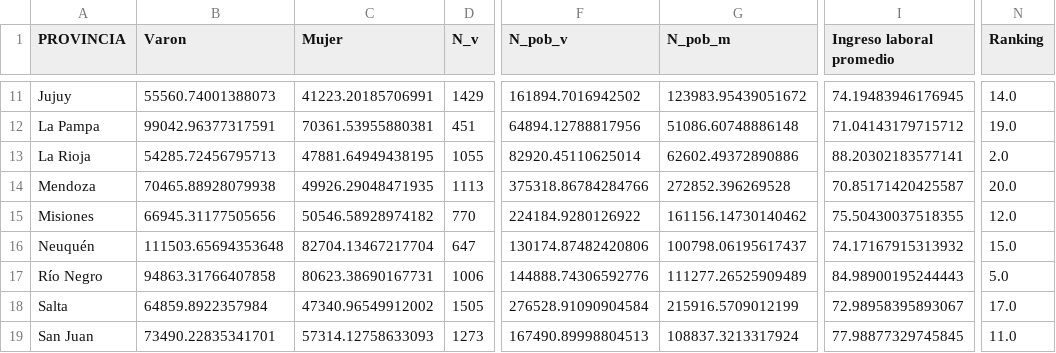
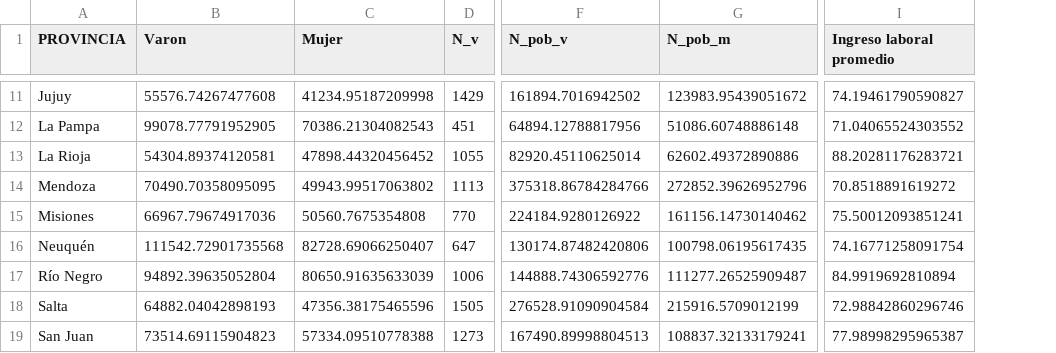
Before and after one commit to datos-Fundar/indice-mercado-trabajo-ingresos, a CSV file: data_output/indicadores/04_ingreso_salarial.csv, drawn as a sheet; only a part is shown, gaps mark what is left out; the diff covers the shown part only; the diff names each change by its address in the sheet, - before the commit and + after, or states it on an @@ line.

```diff
--- a/data_output/indicadores/04_ingreso_salarial.csv
+++ b/data_output/indicadores/04_ingreso_salarial.csv
-column N (Ranking), rows 11-19: 14.0 | 19.0 | 2.0 | 20.0 | 12.0 | 15.0 | 5.0 | 17.0 | 11.0
-B11 (Varon): 55560.74001388073
+B11 (Varon): 55576.74267477608
-C11 (Mujer): 41223.20185706991
+C11 (Mujer): 41234.95187209998
-I11 (Ingreso laboral promedio): 74.19483946176945
+I11 (Ingreso laboral promedio): 74.19461790590827
-B12 (Varon): 99042.96377317591
+B12 (Varon): 99078.77791952905
-C12 (Mujer): 70361.53955880381
+C12 (Mujer): 70386.21304082543
-I12 (Ingreso laboral promedio): 71.04143179715712
+I12 (Ingreso laboral promedio): 71.04065524303552
-B13 (Varon): 54285.72456795713
+B13 (Varon): 54304.89374120581
-C13 (Mujer): 47881.64949438195
+C13 (Mujer): 47898.44320456452
-I13 (Ingreso laboral promedio): 88.20302183577141
+I13 (Ingreso laboral promedio): 88.20281176283721
-B14 (Varon): 70465.88928079938
+B14 (Varon): 70490.70358095095
-C14 (Mujer): 49926.29048471935
+C14 (Mujer): 49943.99517063802
-G14 (N_pob_m): 272852.396269528
+G14 (N_pob_m): 272852.39626952796
-I14 (Ingreso laboral promedio): 70.85171420425587
+I14 (Ingreso laboral promedio): 70.8518891619272
-B15 (Varon): 66945.31177505656
+B15 (Varon): 66967.79674917036
-C15 (Mujer): 50546.58928974182
+C15 (Mujer): 50560.7675354808
-I15 (Ingreso laboral promedio): 75.50430037518355
+I15 (Ingreso laboral promedio): 75.50012093851241
-B16 (Varon): 111503.65694353648
+B16 (Varon): 111542.72901735568
-C16 (Mujer): 82704.13467217704
+C16 (Mujer): 82728.69066250407
-G16 (N_pob_m): 100798.06195617437
+G16 (N_pob_m): 100798.06195617435
-I16 (Ingreso laboral promedio): 74.17167915313932
+I16 (Ingreso laboral promedio): 74.16771258091754
-B17 (Varon): 94863.31766407858
+B17 (Varon): 94892.39635052804
-C17 (Mujer): 80623.38690167731
+C17 (Mujer): 80650.91635633039
-G17 (N_pob_m): 111277.26525909489
+G17 (N_pob_m): 111277.26525909487
-I17 (Ingreso laboral promedio): 84.98900195244443
+I17 (Ingreso laboral promedio): 84.9919692810894
-B18 (Varon): 64859.8922357984
+B18 (Varon): 64882.04042898193
-C18 (Mujer): 47340.96549912002
+C18 (Mujer): 47356.38175465596
-I18 (Ingreso laboral promedio): 72.98958395893067
+I18 (Ingreso laboral promedio): 72.98842860296746
-B19 (Varon): 73490.22835341701
+B19 (Varon): 73514.69115904823
-C19 (Mujer): 57314.12758633093
+C19 (Mujer): 57334.09510778388
-G19 (N_pob_m): 108837.3213317924
+G19 (N_pob_m): 108837.32133179241
-I19 (Ingreso laboral promedio): 77.98877329745845
+I19 (Ingreso laboral promedio): 77.98998295965387
```
Also changed, not shown: 49 edited cells elsewhere in this file, data_output/indicadores/01_ratio_actividad.csv, data_output/indicadores/03_horas_promedio_ocup_ppal.csv, 16 other files.
